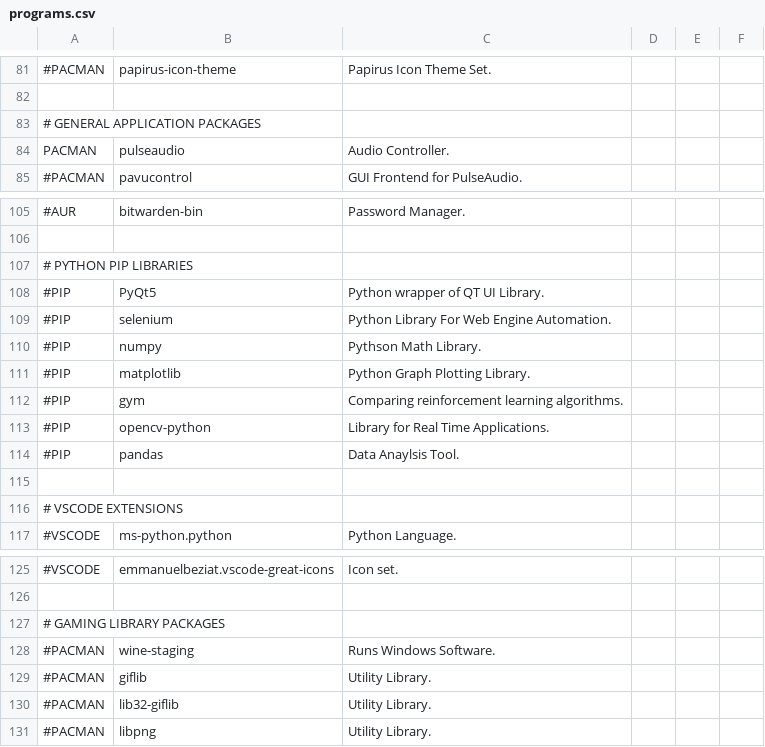
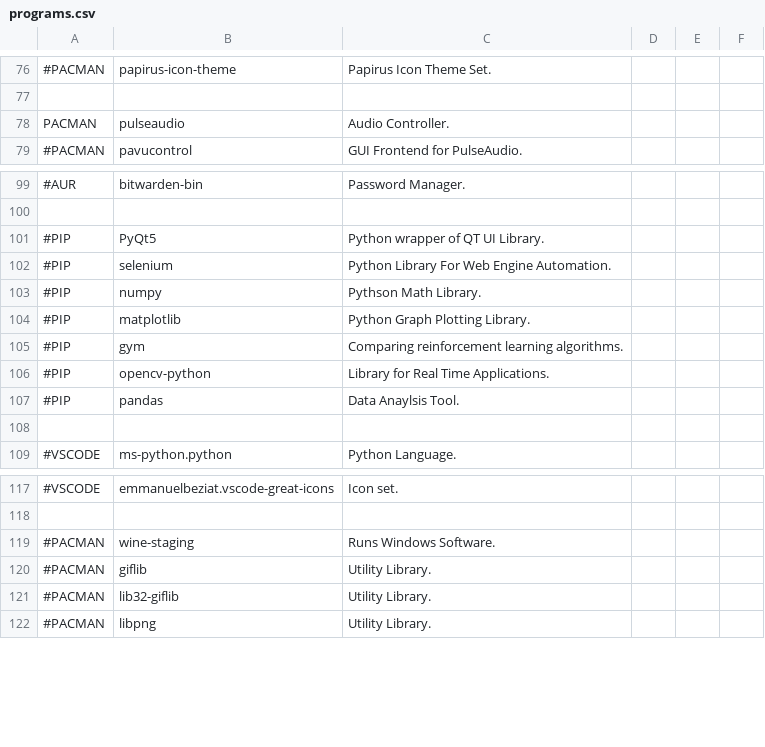
Before and after one commit to james-d12/Archer, a CSV file: resources/programs.csv, drawn as a sheet; only a part is shown, gaps mark what is left out; the diff covers the shown part only; the diff names each change by its address in the sheet, - before the commit and + after, or states it on an @@ line.

```diff
--- a/resources/programs.csv
+++ b/resources/programs.csv
-row 83: # GENERAL APPLICATION PACKAGES
-row 107: # PYTHON PIP LIBRARIES
-row 116: # VSCODE EXTENSIONS
-row 127: # GAMING LIBRARY PACKAGES
```
Also changed, not shown: 5 removed rows elsewhere in this file.
